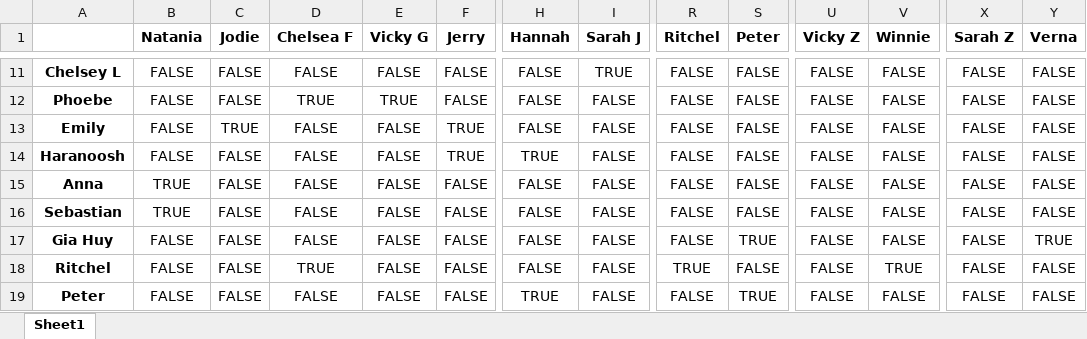
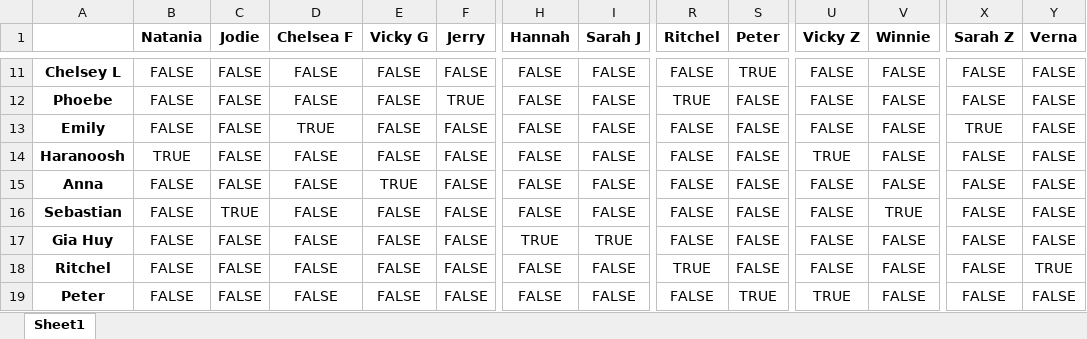
Before and after one commit to Andy92q/capstone, an Excel workbook: excel/3.xlsx, sheet Sheet1, drawn as a sheet; only a part is shown, gaps mark what is left out; values as stored, in another font and other column widths than the file's, no borders; the diff covers the shown part only; the diff names each change by its address in the sheet, - before the commit and + after, or states it on an @@ line.

```diff
--- a/excel/3.xlsx (sheet Sheet1)
+++ b/excel/3.xlsx (sheet Sheet1)
-I11 (Sarah J): TRUE
+I11 (Sarah J): FALSE
-S11 (Peter): FALSE
+S11 (Peter): TRUE
-D12 (Chelsea F): TRUE
+D12 (Chelsea F): FALSE
-E12 (Vicky G): TRUE
+E12 (Vicky G): FALSE
-F12 (Jerry): FALSE
+F12 (Jerry): TRUE
-R12 (Ritchel): FALSE
+R12 (Ritchel): TRUE
-C13 (Jodie): TRUE
+C13 (Jodie): FALSE
-D13 (Chelsea F): FALSE
+D13 (Chelsea F): TRUE
-F13:F14 (Jerry): TRUE
+F13:F14 (Jerry): FALSE
-X13 (Sarah Z): FALSE
+X13 (Sarah Z): TRUE
-B14 (Natania): FALSE
+B14 (Natania): TRUE
-H14 (Hannah): TRUE
+H14 (Hannah): FALSE
-U14 (Vicky Z): FALSE
+U14 (Vicky Z): TRUE
-B15:B16 (Natania): TRUE
+B15:B16 (Natania): FALSE
-E15 (Vicky G): FALSE
+E15 (Vicky G): TRUE
-C16 (Jodie): FALSE
+C16 (Jodie): TRUE
-V16 (Winnie): FALSE
+V16 (Winnie): TRUE
-H17 (Hannah): FALSE
+H17 (Hannah): TRUE
-I17 (Sarah J): FALSE
+I17 (Sarah J): TRUE
-S17 (Peter): TRUE
+S17 (Peter): FALSE
-Y17 (Verna): TRUE
+Y17 (Verna): FALSE
-D18 (Chelsea F): TRUE
+D18 (Chelsea F): FALSE
-V18 (Winnie): TRUE
+V18 (Winnie): FALSE
-Y18 (Verna): FALSE
+Y18 (Verna): TRUE
-H19 (Hannah): TRUE
+H19 (Hannah): FALSE
-U19 (Vicky Z): FALSE
+U19 (Vicky Z): TRUE
```
Also changed, not shown: 60 edited cells elsewhere in this sheet, excel/1.xlsx, excel/2.xlsx, 8 other files.
